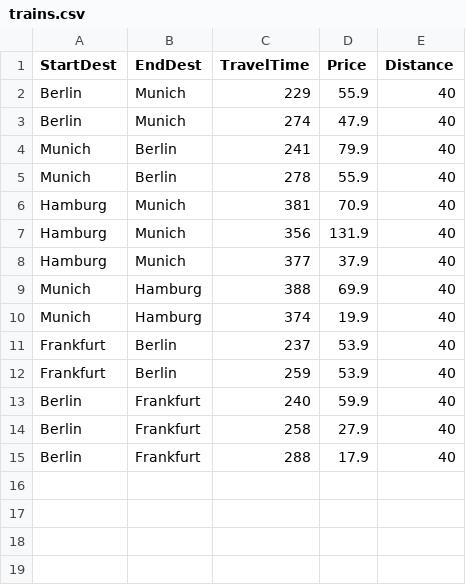
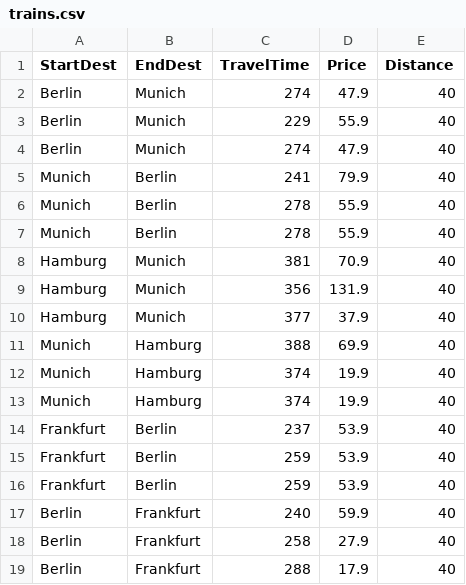
Before and after one commit to EmilLykke/p1, a CSV file: trains.csv, drawn as a sheet; the diff names each change by its address in the sheet, - before the commit and + after, or states it on an @@ line.

```diff
--- a/trains.csv
+++ b/trains.csv
+row 2: Berlin | Munich | 274 | 47.9 | 40
+row 6: Munich | Berlin | 278 | 55.9 | 40
+row 13: Munich | Hamburg | 374 | 19.9 | 40
+row 15: Frankfurt | Berlin | 259 | 53.9 | 40
```
Also changed, not shown: flights.csv, 5 other files.
